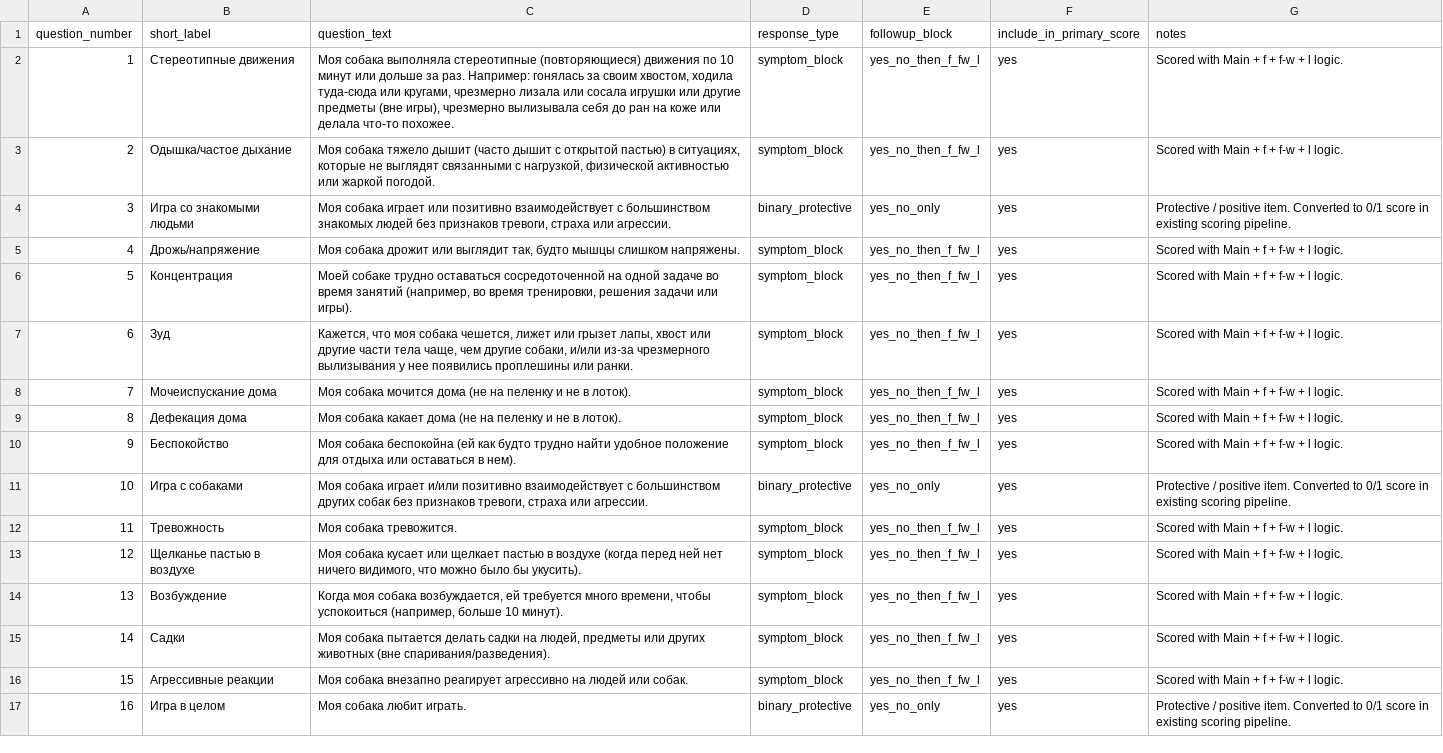
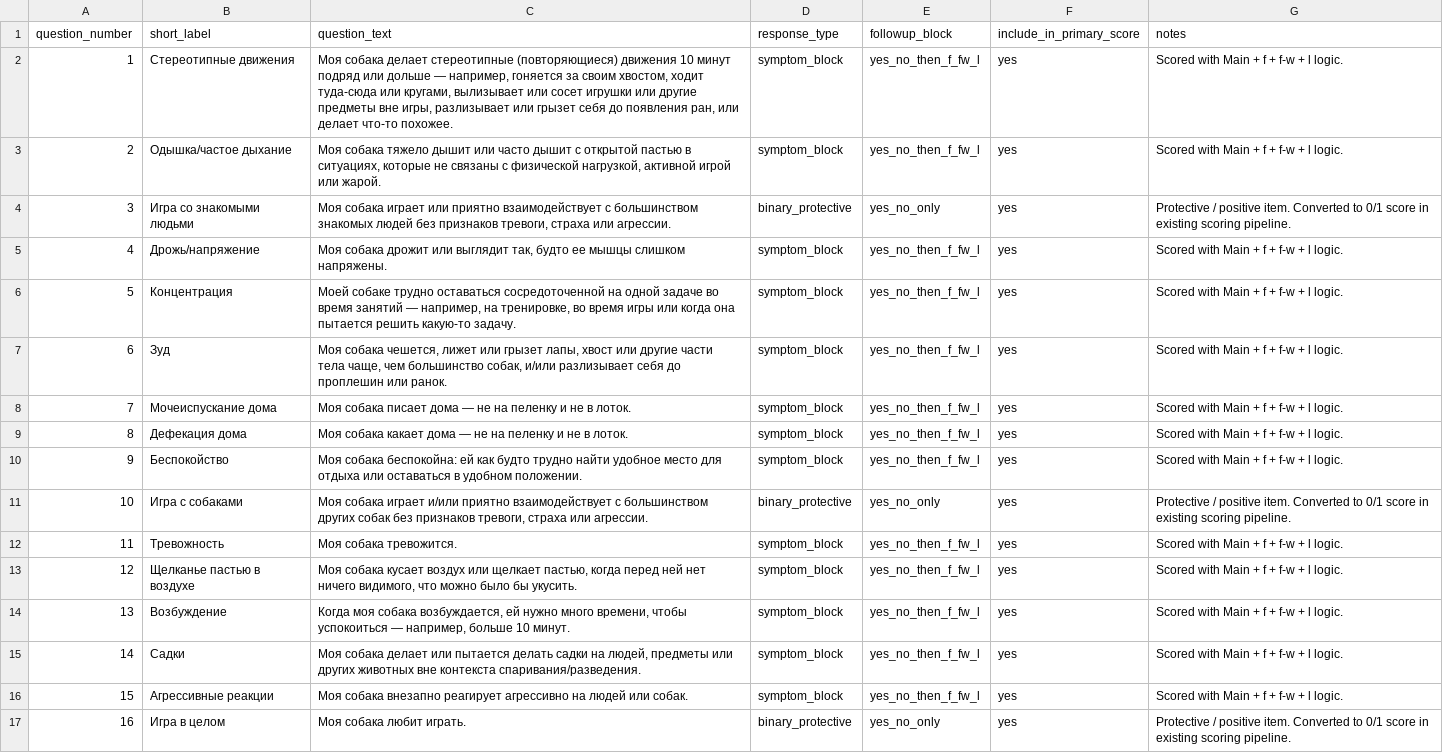
Before and after one commit to alicetananaeva/DogStressLevelQuestionnaire_RU, a CSV file: Source/DSLQ_App_BehaviorItems.csv, drawn as a sheet; only a part is shown; the diff covers the shown part only; the diff names each change by its address in the sheet, - before the commit and + after, or states it on an @@ line.

Commit message:
Refine Russian questionnaire wording

```diff
--- a/Source/DSLQ_App_BehaviorItems.csv
+++ b/Source/DSLQ_App_BehaviorItems.csv
-C2 (question_text): Моя собака выполняла стереотипные (повторяющиеся) движения по 10 минут или дольше за раз. Например: гонялась за своим хвостом, ходила туда-сюда или кругами, чрезмерно лизала или сосала игрушки или другие предметы (вне игры), чрезмерно вылизывала себя до ран на коже или делала что-то похожее.
+C2 (question_text): Моя собака делает стереотипные (повторяющиеся) движения 10 минут подряд или дольше — например, гоняется за своим хвостом, ходит туда-сюда или кругами, вылизывает или сосет игрушки или другие предметы вне игры, разлизывает или грызет себя до появления ран, или делает что-то похожее.
-C3 (question_text): …тяжело дышит (часто дышит с открытой пастью) в ситуациях, которые не выглядят связанными с нагрузкой, физической активностью или жаркой погодой.
+C3 (question_text): …тяжело дышит или часто дышит с открытой пастью в ситуациях, которые не связаны с физической нагрузкой, активной игрой или жарой.
-C4 (question_text): …играет или позитивно взаимодействует с…
+C4 (question_text): …играет или приятно взаимодействует с…
-C5 (question_text): …так, будто мышцы слишком…
+C5 (question_text): …так, будто ее мышцы слишком…
-C6 (question_text): …время занятий (например, во время тренировки, решения задачи или игры).
+C6 (question_text): …время занятий — например, на тренировке, во время игры или когда она пытается решить какую-то задачу.
-C7 (question_text): Кажется, что моя собака чешется, лижет или грызет лапы, хвост или другие части тела чаще, чем другие собаки, и/или из-за чрезмерного вылизывания у нее появились проплешины или ранки.
+C7 (question_text): Моя собака чешется, лижет или грызет лапы, хвост или другие части тела чаще, чем большинство собак, и/или разлизывает себя до проплешин или ранок.
-C8 (question_text): Моя собака мочится дома (не на пеленку и не в лоток).
+C8 (question_text): Моя собака писает дома — не на пеленку и не в лоток.
-C9 (question_text): …какает дома (не на пеленку и не в лоток).
+C9 (question_text): …какает дома — не на пеленку и не в лоток.
-C10 (question_text): Моя собака беспокойна (ей как будто трудно найти удобное положение для отдыха или оставаться в нем).
+C10 (question_text): Моя собака беспокойна: ей как будто трудно найти удобное место для отдыха или оставаться в удобном положении.
-C11 (question_text): …играет и/или позитивно взаимодействует с…
+C11 (question_text): …играет и/или приятно взаимодействует с…
-C13 (question_text): …собака кусает или щелкает пастью в воздухе (когда перед ней нет ничего видимого, что можно было бы укусить).
+C13 (question_text): …собака кусает воздух или щелкает пастью, когда перед ней нет ничего видимого, что можно было бы укусить.
-C14 (question_text): …возбуждается, ей требуется много времени, чтобы успокоиться (например, больше 10 минут).
+C14 (question_text): …возбуждается, ей нужно много времени, чтобы успокоиться — например, больше 10 минут.
-C15 (question_text): Моя собака пытается делать садки на людей, предметы или других животных (вне спаривания/разведения).
+C15 (question_text): Моя собака делает или пытается делать садки на людей, предметы или других животных вне контекста спаривания/разведения.
```
Also changed, not shown: 19 edited cells elsewhere in this file.
